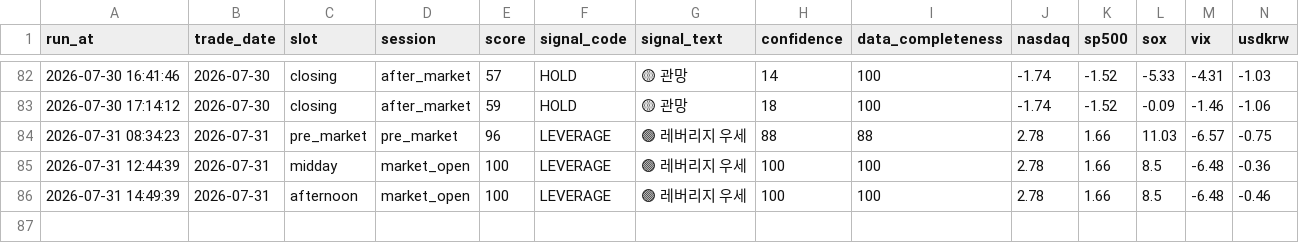
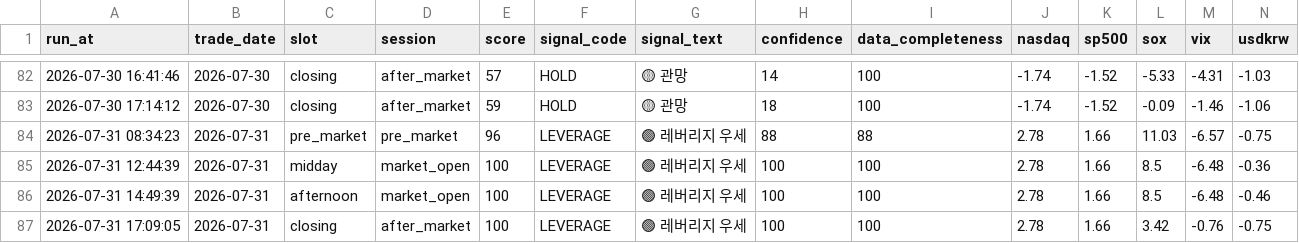
Before and after one commit to nambak2218-debug/marketPilot, a CSV file: data/signal_history.csv, drawn as a sheet; only a part is shown, gaps mark what is left out; rows hold the shown columns only; the diff names each change by its address in the sheet, - before the commit and + after, or states it on an @@ line.

Commit message:
Update MarketPilot signal history [skip ci]

```diff
--- a/data/signal_history.csv
+++ b/data/signal_history.csv
+row 87: 2026-07-31 17:09:05 | 2026-07-31 | closing | after_market | 100 | LEVERAGE | 🟢 레버리지 우세 | 100 | 100 | 2.78 | 1.66 | 3.42 | -0.76 | -0.75
```
